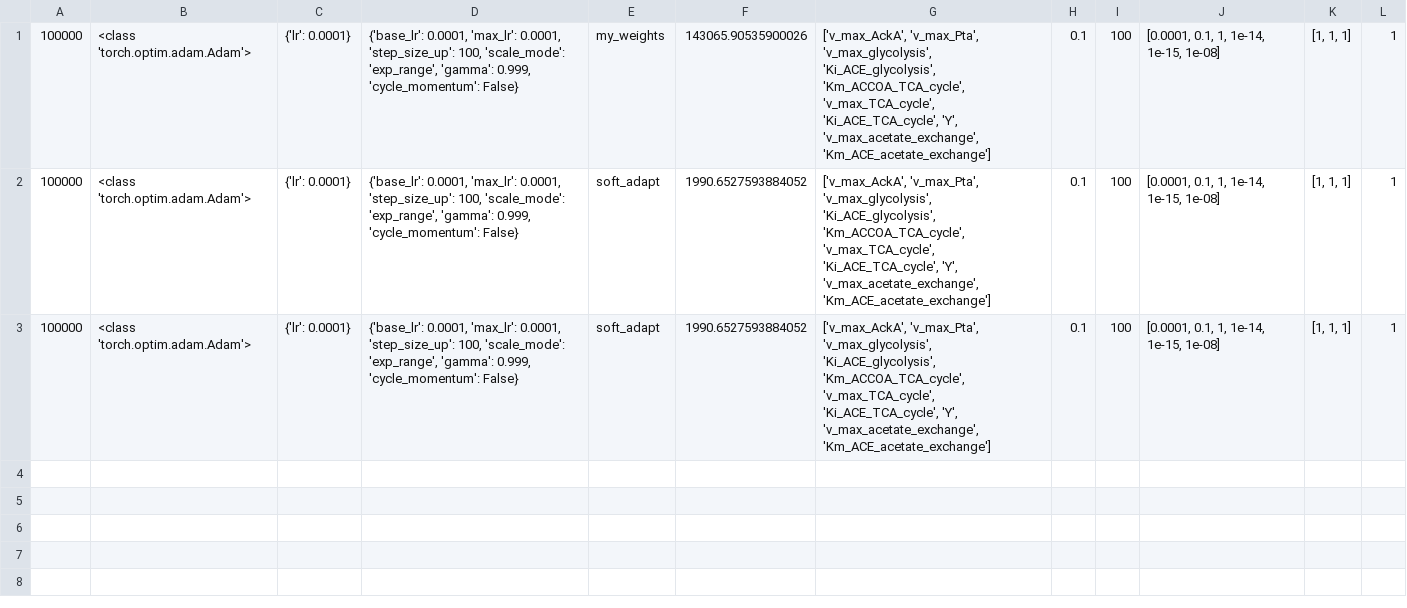
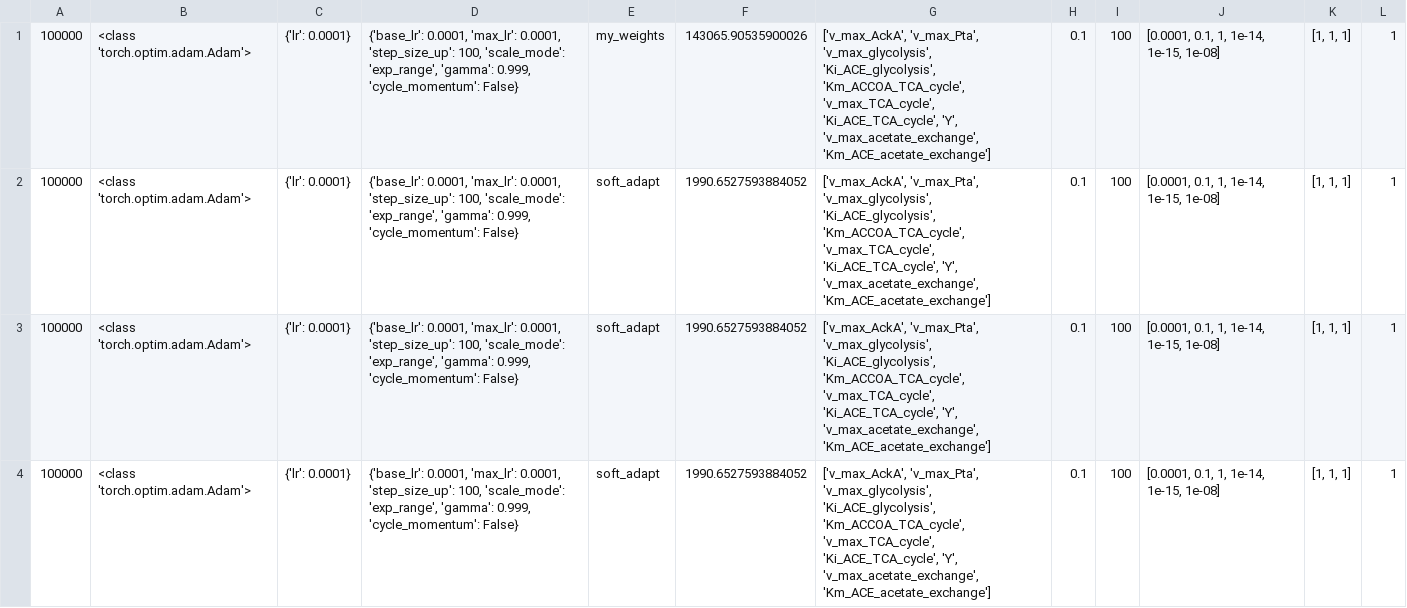
Before and after one commit to brsynth/PINN, a CSV file: result/raw_results_data.csv (was raw_results_data.csv), drawn as a sheet.

```diff
--- a/raw_results_data.csv
+++ b/result/raw_results_data.csv
@@ -3 +3,2 @@
 100000,<class 'torch.optim.adam.Adam'>,{'lr': 0.0001},"{'base_lr': 0.0001, 'max_lr': 0.0001, 'step_size_up': 100, 'scale_mode': 'exp_range', 'gamma': 0.999, 'cycle_momentum': False}",soft_adapt,1990.6527593884052,"['v_max_AckA', 'v_max_Pta', 'v_max_glycolysis', 'Ki_ACE_glycolysis', 'Km_ACCOA_TCA_cycle', 'v_max_TCA_cycle', 'Ki_ACE_TCA_cycle', 'Y', 'v_max_acetate_exchange', 'Km_ACE_acetate_exchange']",0.1,100,"[0.0001, 0.1, 1, 1e-14, 1e-15, 1e-08]","[1, 1, 1]",1
+100000,<class 'torch.optim.adam.Adam'>,{'lr': 0.0001},"{'base_lr': 0.0001, 'max_lr': 0.0001, 'step_size_up': 100, 'scale_mode': 'exp_range', 'gamma': 0.999, 'cycle_momentum': False}",soft_adapt,1990.6527593884052,"['v_max_AckA', 'v_max_Pta', 'v_max_glycolysis', 'Ki_ACE_glycolysis', 'Km_ACCOA_TCA_cycle', 'v_max_TCA_cycle', 'Ki_ACE_TCA_cycle', 'Y', 'v_max_acetate_exchange', 'Km_ACE_acetate_exchange']",0.1,100,"[0.0001, 0.1, 1, 1e-14, 1e-15, 1e-08]","[1, 1, 1]",1
```
Also changed, not shown: 14 other files.
